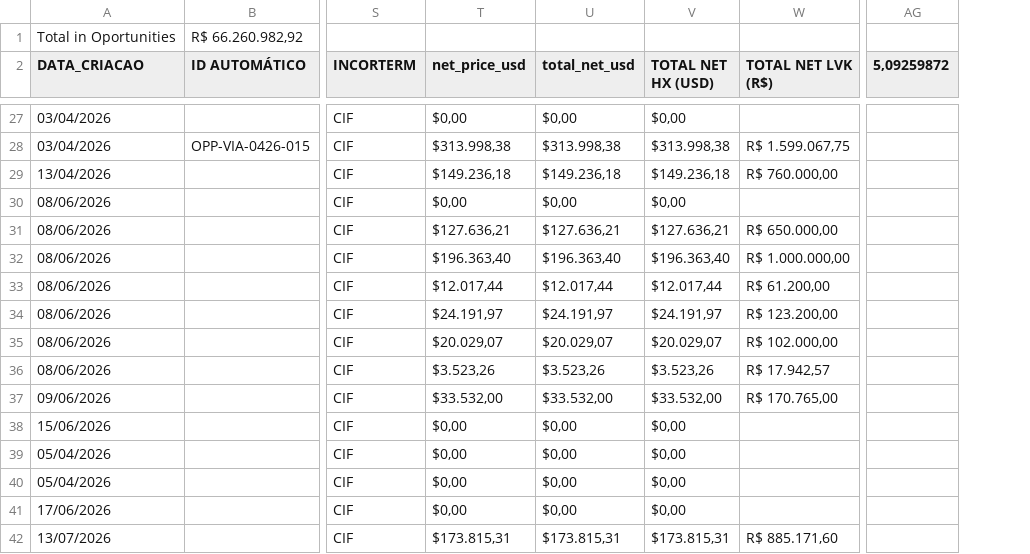
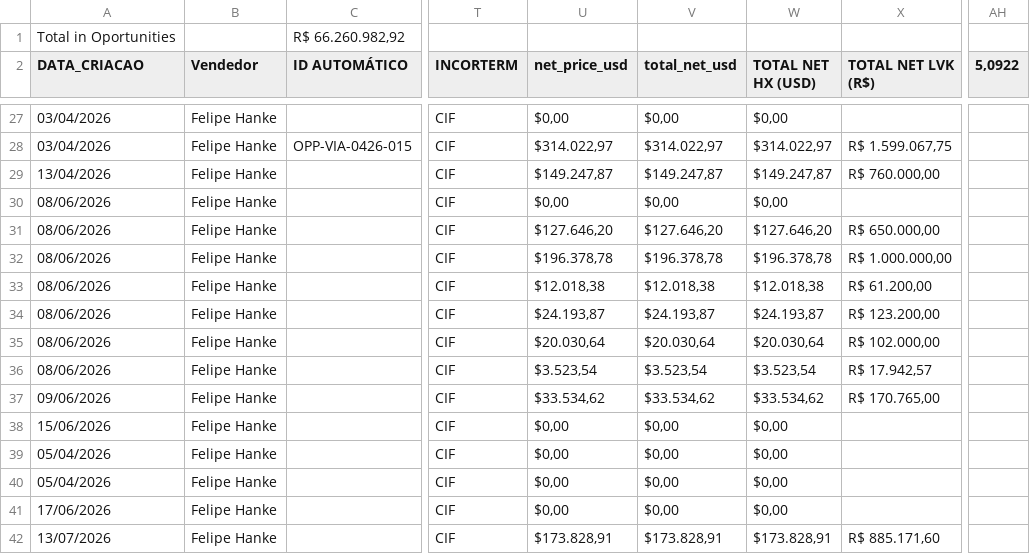
Before and after one commit to smlivoltek/Projects-E-Mobility, a CSV file: Opp Felipe.csv, drawn as a sheet; only a part is shown, gaps mark what is left out; removed rows and columns are numbered as before the commit, all else as after; the diff covers the shown part only; the diff names each change by its address in the sheet, - before the commit and + after, or states it on an @@ line.

```diff
--- a/Opp Felipe.csv
+++ b/Opp Felipe.csv
+column B (Vendedor), rows 27-42: all Felipe Hanke
-column AG (5,09259872), empty
+column AH (5,0922), empty
-U28 (net_price_usd): $313.998,38
+U28 (net_price_usd): $314.022,97
-V28 (total_net_usd): $313.998,38
+V28 (total_net_usd): $314.022,97
-W28 (TOTAL NET HX (USD)): $313.998,38
+W28 (TOTAL NET HX (USD)): $314.022,97
-U29 (net_price_usd): $149.236,18
+U29 (net_price_usd): $149.247,87
-V29 (total_net_usd): $149.236,18
+V29 (total_net_usd): $149.247,87
-W29 (TOTAL NET HX (USD)): $149.236,18
+W29 (TOTAL NET HX (USD)): $149.247,87
-U31 (net_price_usd): $127.636,21
+U31 (net_price_usd): $127.646,20
-V31 (total_net_usd): $127.636,21
+V31 (total_net_usd): $127.646,20
-W31 (TOTAL NET HX (USD)): $127.636,21
+W31 (TOTAL NET HX (USD)): $127.646,20
-U32 (net_price_usd): $196.363,40
+U32 (net_price_usd): $196.378,78
-V32 (total_net_usd): $196.363,40
+V32 (total_net_usd): $196.378,78
-W32 (TOTAL NET HX (USD)): $196.363,40
+W32 (TOTAL NET HX (USD)): $196.378,78
-U33 (net_price_usd): $12.017,44
+U33 (net_price_usd): $12.018,38
-V33 (total_net_usd): $12.017,44
+V33 (total_net_usd): $12.018,38
-W33 (TOTAL NET HX (USD)): $12.017,44
+W33 (TOTAL NET HX (USD)): $12.018,38
-U34 (net_price_usd): $24.191,97
+U34 (net_price_usd): $24.193,87
-V34 (total_net_usd): $24.191,97
+V34 (total_net_usd): $24.193,87
-W34 (TOTAL NET HX (USD)): $24.191,97
+W34 (TOTAL NET HX (USD)): $24.193,87
-U35 (net_price_usd): $20.029,07
+U35 (net_price_usd): $20.030,64
-V35 (total_net_usd): $20.029,07
+V35 (total_net_usd): $20.030,64
-W35 (TOTAL NET HX (USD)): $20.029,07
+W35 (TOTAL NET HX (USD)): $20.030,64
-U36 (net_price_usd): $3.523,26
+U36 (net_price_usd): $3.523,54
-V36 (total_net_usd): $3.523,26
+V36 (total_net_usd): $3.523,54
-W36 (TOTAL NET HX (USD)): $3.523,26
+W36 (TOTAL NET HX (USD)): $3.523,54
-U37 (net_price_usd): $33.532,00
+U37 (net_price_usd): $33.534,62
-V37 (total_net_usd): $33.532,00
+V37 (total_net_usd): $33.534,62
-W37 (TOTAL NET HX (USD)): $33.532,00
+W37 (TOTAL NET HX (USD)): $33.534,62
-U42 (net_price_usd): $173.815,31
+U42 (net_price_usd): $173.828,91
-V42 (total_net_usd): $173.815,31
+V42 (total_net_usd): $173.828,91
-W42 (TOTAL NET HX (USD)): $173.815,31
+W42 (TOTAL NET HX (USD)): $173.828,91
```
Also changed, not shown: 84 edited cells elsewhere in this file.
